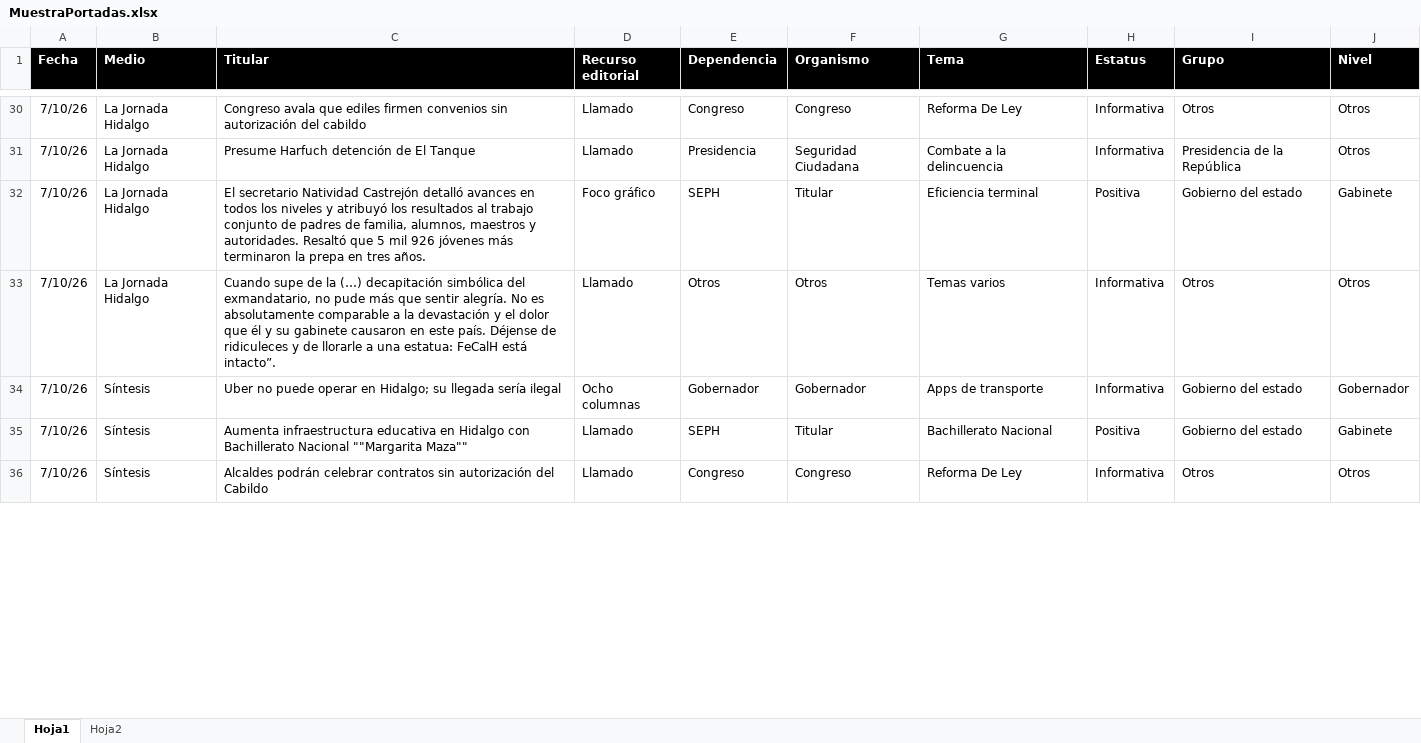
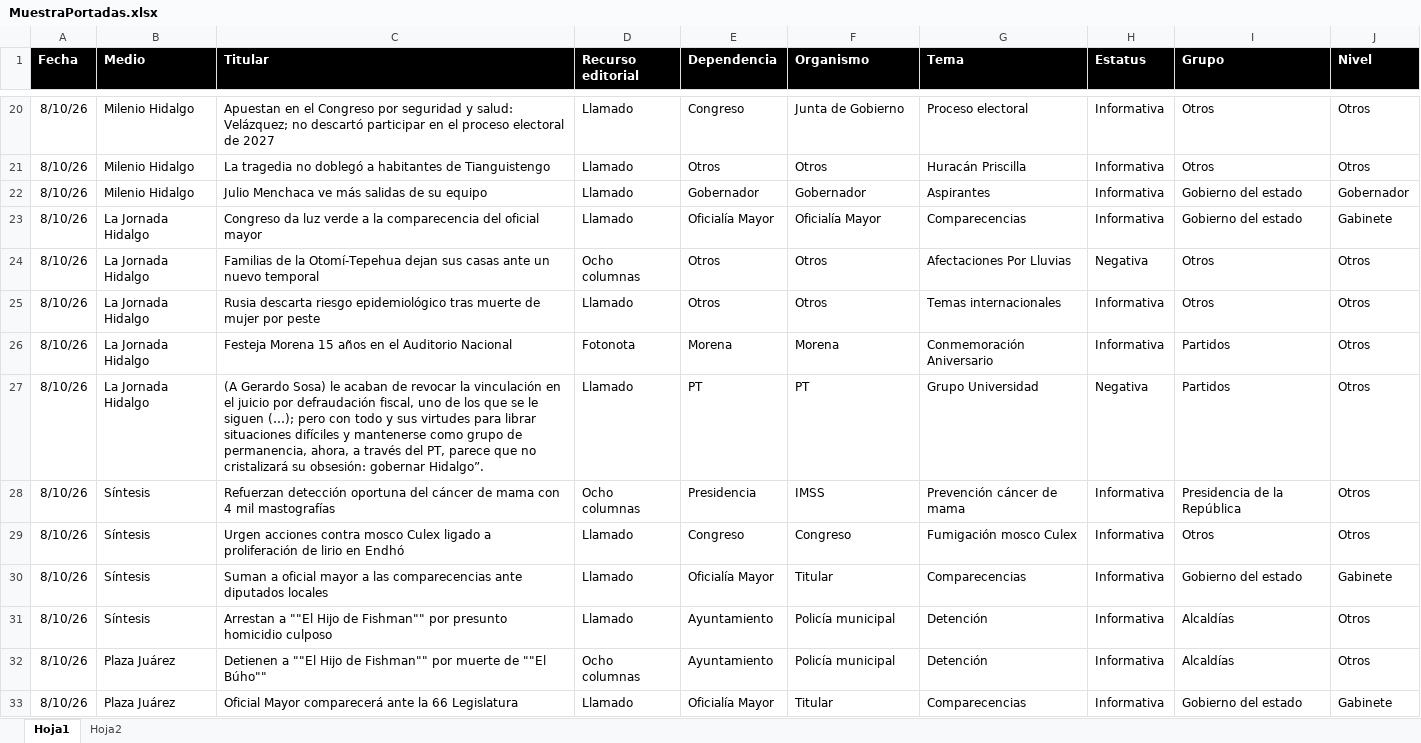
Before and after one commit to thelonious9/Reporteportadas, an Excel workbook: MuestraPortadas.xlsx, sheet Hoja1, drawn as a sheet; only a part is shown, gaps mark what is left out; values as stored, in another font and other column widths than the file's, no borders; table styles not drawn; removed rows and columns are numbered as before the commit, all else as after; the diff covers the shown part only; the diff names each change by its address in the sheet, - before the commit and + after, or states it on an @@ line.

```diff
--- a/MuestraPortadas.xlsx (sheet Hoja1)
+++ b/MuestraPortadas.xlsx (sheet Hoja1)
-A20 (Fecha): 7/10/26
+A20 (Fecha): 8/10/26
-B20 (Medio): La Jornada Hidalgo
+B20 (Medio): Milenio Hidalgo
-C20 (Titular): Congreso avala que ediles firmen convenios sin autorización del cabildo
+C20 (Titular): Apuestan en el Congreso por seguridad y salud: Velázquez; no descartó participar en el proceso electoral de 2027
-F20 (Organismo): Congreso
+F20 (Organismo): Junta de Gobierno
-G20 (Tema): Reforma De Ley
+G20 (Tema): Proceso electoral
-row 31: 7/10/26 | La Jornada Hidalgo | Presume Harfuch detención de El Tanque | Llamado | Presidencia | Seguridad Ciudadana | Combate a la delincuencia | Informativa | Presidencia de la República | Otros
-row 32: 7/10/26 | La Jornada Hidalgo | El secretario Natividad Castrejón detalló avances en todos los niveles y atribuyó los resultados al trabajo conjunto de padres de familia, alumnos, maestros y autoridades. Resaltó que 5 mil 926 jóvenes más terminaron la prepa en tres años. | Foco gráfico | SEPH | Titular | Eficiencia terminal | Positiva | Gobierno del estado | Gabinete
-A21:A22 (Fecha): 7/10/26
+A21:A22 (Fecha): 8/10/26
-B21 (Medio): La Jornada Hidalgo
+B21 (Medio): Milenio Hidalgo
-C21 (Titular): Cuando supe de la (…) decapitación simbólica del exmandatario, no pude más que sentir alegría. No es absolutamente comparable a la devastación y el dolor que él y su gabinete causaron en este país. Déjense de ridiculeces y de llorarle a una estatua: FeCalH está intacto”.
+C21 (Titular): La tragedia no doblegó a habitantes de Tianguistengo
-G21 (Tema): Temas varios
+G21 (Tema): Huracán Priscilla
-B22 (Medio): Síntesis
+B22 (Medio): Milenio Hidalgo
-C22 (Titular): Uber no puede operar en Hidalgo; su llegada sería ilegal
+C22 (Titular): Julio Menchaca ve más salidas de su equipo
-D22 (Recurso editorial): Ocho columnas
+D22 (Recurso editorial): Llamado
-G22 (Tema): Apps de transporte
+G22 (Tema): Aspirantes
-row 35: 7/10/26 | Síntesis | Aumenta infraestructura educativa en Hidalgo con Bachillerato Nacional ""Margarita Maza"" | Llamado | SEPH | Titular | Bachillerato Nacional | Positiva | Gobierno del estado | Gabinete
+row 23: 8/10/26 | La Jornada Hidalgo | Congreso da luz verde a la comparecencia del oficial mayor | Llamado | Oficialía Mayor | Oficialía Mayor | Comparecencias | Informativa | Gobierno del estado | Gabinete
+row 24: 8/10/26 | La Jornada Hidalgo | Familias de la Otomí-Tepehua dejan sus casas ante un nuevo temporal | Ocho columnas | Otros | Otros | Afectaciones Por Lluvias | Negativa | Otros | Otros
+row 25: 8/10/26 | La Jornada Hidalgo | Rusia descarta riesgo epidemiológico tras muerte de mujer por peste | Llamado | Otros | Otros | Temas internacionales | Informativa | Otros | Otros
+row 26: 8/10/26 | La Jornada Hidalgo | Festeja Morena 15 años en el Auditorio Nacional | Fotonota | Morena | Morena | Conmemoración Aniversario | Informativa | Partidos | Otros
+row 27: 8/10/26 | La Jornada Hidalgo | (A Gerardo Sosa) le acaban de revocar la vinculación en el juicio por defraudación fiscal, uno de los que se le siguen (…); pero con todo y sus virtudes para librar situaciones difíciles y mantenerse como grupo de permanencia, ahora, a través del PT, parece que no cristalizará su obsesión: gobernar Hidalgo”. | Llamado | PT | PT | Grupo Universidad | Negativa | Partidos | Otros
+row 28: 8/10/26 | Síntesis | Refuerzan detección oportuna del cáncer de mama con 4 mil mastografías | Ocho columnas | Presidencia | IMSS | Prevención cáncer de mama | Informativa | Presidencia de la República | Otros
-A29 (Fecha): 7/10/26
+A29 (Fecha): 8/10/26
-C29 (Titular): Alcaldes podrán celebrar contratos sin autorización del Cabildo
+C29 (Titular): Urgen acciones contra mosco Culex ligado a proliferación de lirio en Endhó
-G29 (Tema): Reforma De Ley
+G29 (Tema): Fumigación mosco Culex
+row 30: 8/10/26 | Síntesis | Suman a oficial mayor a las comparecencias ante diputados locales | Llamado | Oficialía Mayor | Titular | Comparecencias | Informativa | Gobierno del estado | Gabinete
+row 31: 8/10/26 | Síntesis | Arrestan a ""El Hijo de Fishman"" por presunto homicidio culposo | Llamado | Ayuntamiento | Policía municipal | Detención | Informativa | Alcaldías | Otros
+row 32: 8/10/26 | Plaza Juárez | Detienen a ""El Hijo de Fishman"" por muerte de ""El Búho"" | Ocho columnas | Ayuntamiento | Policía municipal | Detención | Informativa | Alcaldías | Otros
+row 33: 8/10/26 | Plaza Juárez | Oficial Mayor comparecerá ante la 66 Legislatura | Llamado | Oficialía Mayor | Titular | Comparecencias | Informativa | Gobierno del estado | Gabinete
```
Also changed, not shown: 24 added rows, 36 removed rows and 81 edited cells elsewhere in this sheet, 1 other file.
